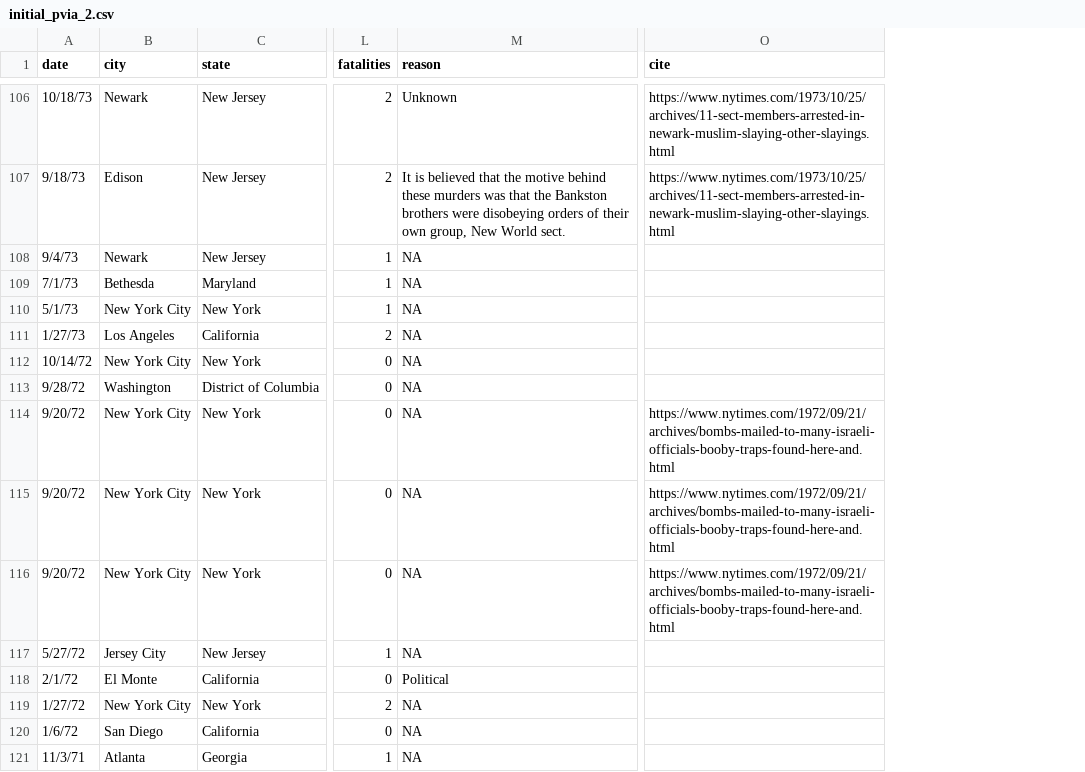
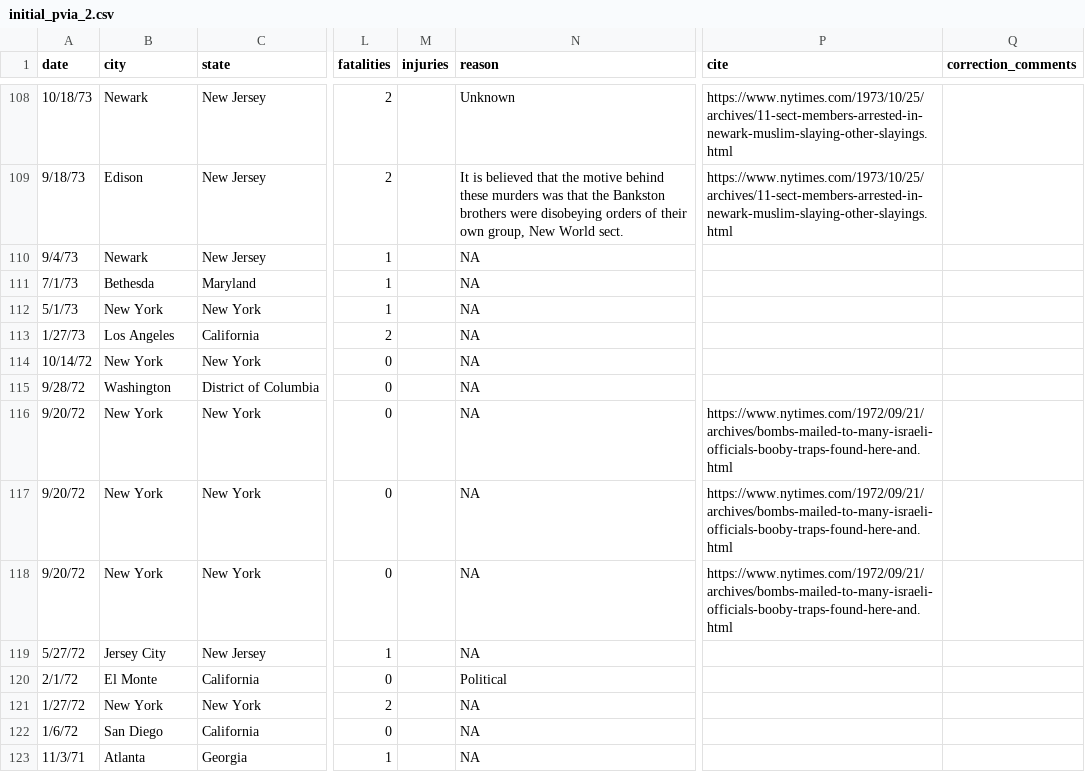
Before and after one commit to AmandaRMcDermott/Political-Violence-in-America-PVRL, a CSV file: Data files/initial_pvia_2.csv, drawn as a sheet; only a part is shown, gaps mark what is left out; addresses are those after the commit; the diff covers the shown part only; the diff names each change by its address in the sheet, - before the commit and + after, or states it on an @@ line.

```diff
--- a/Data files/initial_pvia_2.csv
+++ b/Data files/initial_pvia_2.csv
+column M (injuries), empty
+column Q (correction_comments), empty
-B112 (city): New York City
+B112 (city): New York
-B114 (city): New York City
+B114 (city): New York
-B116:B118 (city): New York City
+B116:B118 (city): New York
-B121 (city): New York City
+B121 (city): New York
```
Also changed, not shown: 2 added rows and 62 edited cells elsewhere in this file, 13 other files.
